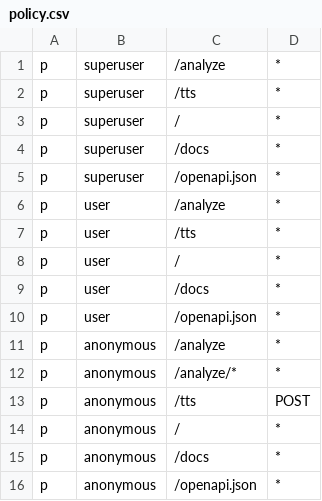
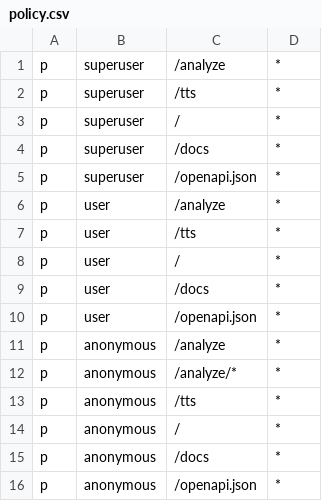
Before and after one commit to ottozrq/museummaster, a CSV file: backend/policy/policy.csv, drawn as a sheet.

```diff
--- a/backend/policy/policy.csv
+++ b/backend/policy/policy.csv
@@ -12,3 +12,3 @@ p, anonymous, /analyze, *
 p, anonymous, /analyze/*, *
-p, anonymous, /tts, POST
+p, anonymous, /tts, *
 p, anonymous, /, *
```
Also changed, not shown: 4 other files.
